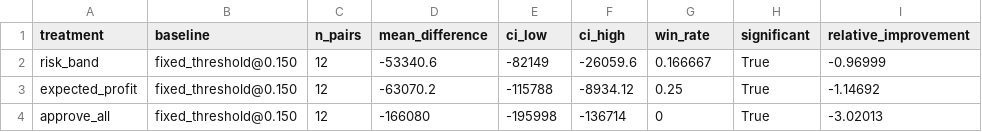
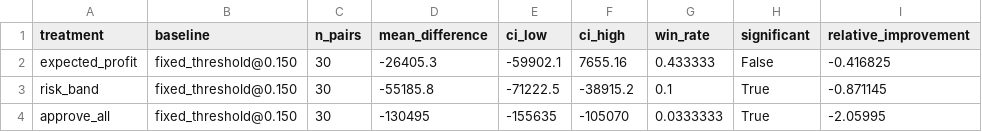
Before and after one commit to Jenish1706/Credit-Risk-Modeling-Capital-Allocation-, a CSV file: results/tables/exp06_rl_exp03_differences.csv, drawn as a sheet.

```diff
--- a/results/tables/exp06_rl_exp03_differences.csv
+++ b/results/tables/exp06_rl_exp03_differences.csv
@@ -1,4 +1,4 @@
 treatment,baseline,n_pairs,mean_difference,ci_low,ci_high,win_rate,significant,relative_improvement
-risk_band,fixed_threshold@0.150,12,-53340.6,-82149,-26059.6,0.166667,True,-0.96999
-expected_profit,fixed_threshold@0.150,12,-63070.2,-115788,-8934.12,0.25,True,-1.14692
-approve_all,fixed_threshold@0.150,12,-166080,-195998,-136714,0,True,-3.02013
+expected_profit,fixed_threshold@0.150,30,-26405.3,-59902.1,7655.16,0.433333,False,-0.416825
+risk_band,fixed_threshold@0.150,30,-55185.8,-71222.5,-38915.2,0.1,True,-0.871145
+approve_all,fixed_threshold@0.150,30,-130495,-155635,-105070,0.0333333,True,-2.05995
```
Also changed, not shown: results/tables/exp06_rl_exp06_budget020.csv, results/tables/exp06_rl_exp06_budget035.csv, 15 other files.
